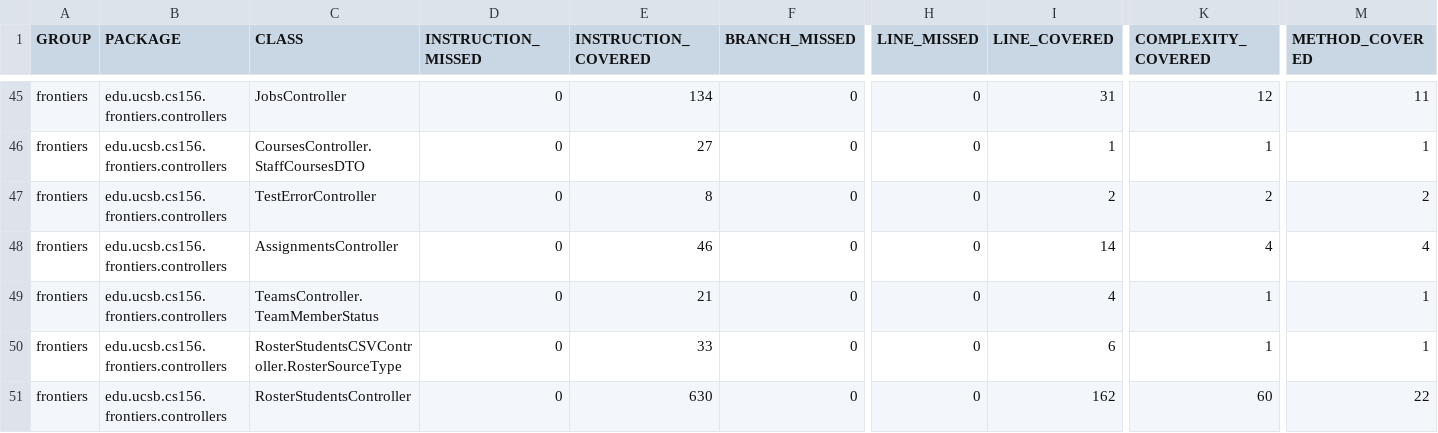
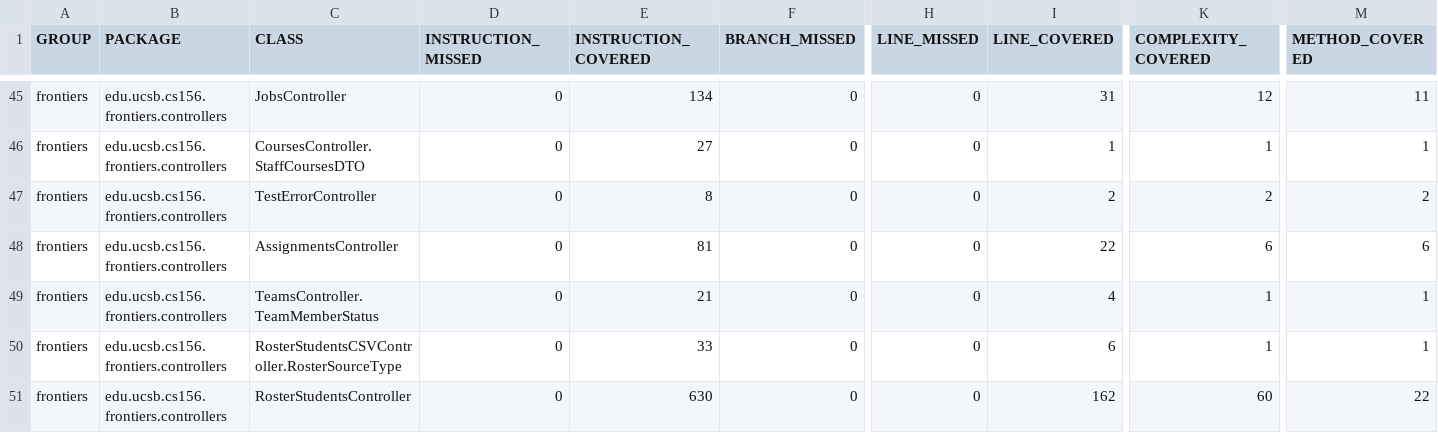
Before and after one commit to ucsb-cs156-f25/proj-frontiers-f25-12, a CSV file: jacoco/jacoco.csv, drawn as a sheet; only a part is shown, gaps mark what is left out; the diff names each change by its address in the sheet, - before the commit and + after, or states it on an @@ line.

```diff
--- a/jacoco/jacoco.csv
+++ b/jacoco/jacoco.csv
-E48 (INSTRUCTION_COVERED): 46
+E48 (INSTRUCTION_COVERED): 81
-I48 (LINE_COVERED): 14
+I48 (LINE_COVERED): 22
-K48 (COMPLEXITY_COVERED): 4
+K48 (COMPLEXITY_COVERED): 6
-M48 (METHOD_COVERED): 4
+M48 (METHOD_COVERED): 6
```
Also changed, not shown: 8 other files.
